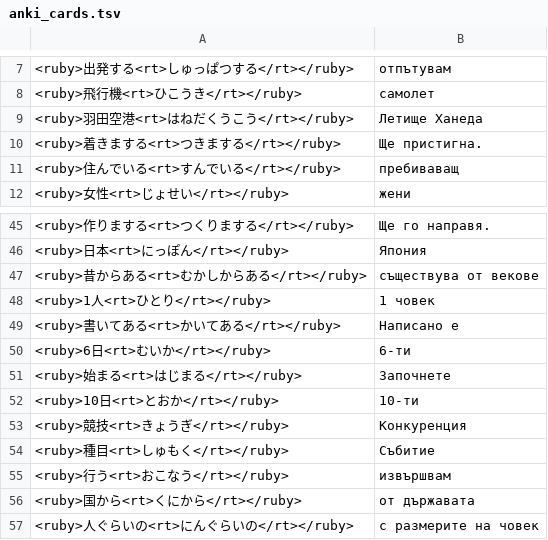
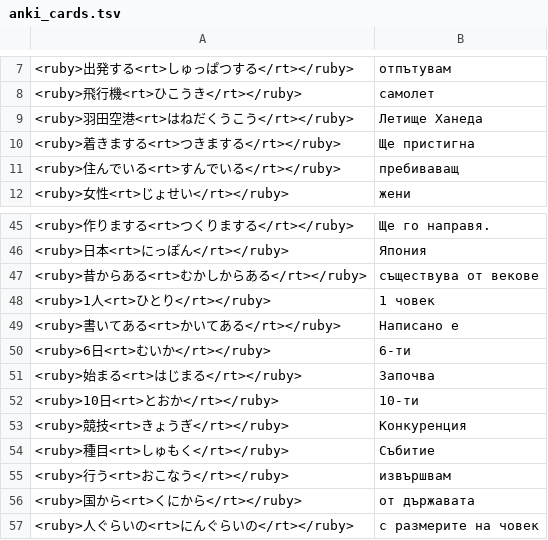
Before and after one commit to vebaev/NHK, a TSV file: docs/anki_cards.tsv, drawn as a sheet; only a part is shown, gaps mark what is left out.

```diff
--- a/docs/anki_cards.tsv
+++ b/docs/anki_cards.tsv
@@ -9,3 +9,3 @@
 <ruby>羽田空港<rt>はねだくうこう</rt></ruby>	Летище Ханеда
-<ruby>着きまする<rt>つきまする</rt></ruby>	Ще пристигна.
+<ruby>着きまする<rt>つきまする</rt></ruby>	Ще пристигна
 <ruby>住んでいる<rt>すんでいる</rt></ruby>	пребиваващ
@@ -50,3 +50,3 @@
 <ruby>6日<rt>むいか</rt></ruby>	6-ти
-<ruby>始まる<rt>はじまる</rt></ruby>	Започнете
+<ruby>始まる<rt>はじまる</rt></ruby>	Започва
 <ruby>10日<rt>とおか</rt></ruby>	10-ти
```
Also changed, not shown: 2 other files.
